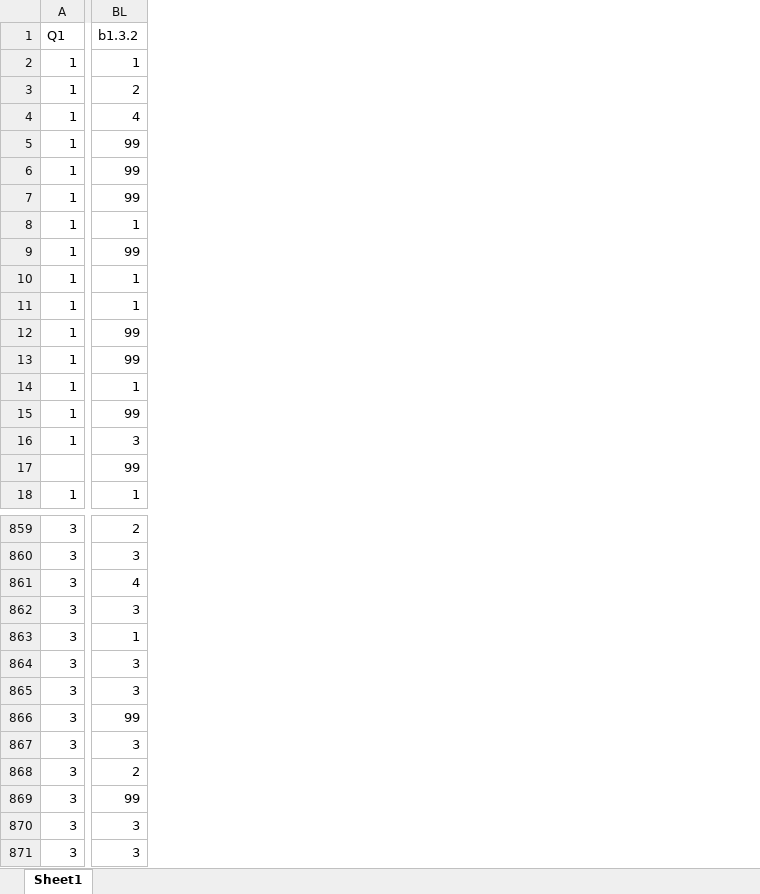
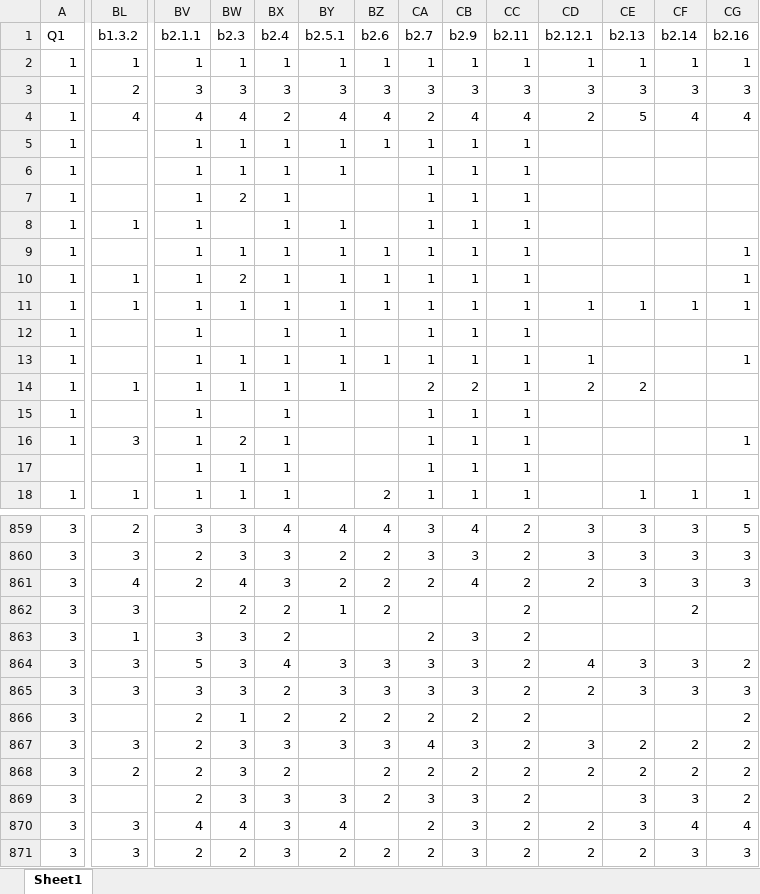
Before and after one commit to alikadv/Data, an Excel workbook: Data.xlsx, sheet Sheet1, drawn as a sheet; only a part is shown, gaps mark what is left out; values as stored, in another font and other column widths than the file's, no borders; the diff covers the shown part only; the diff names each change by its address in the sheet, - before the commit and + after, or states it on an @@ line.

Commit message:
added missing data

```diff
--- a/Data.xlsx (sheet Sheet1)
+++ b/Data.xlsx (sheet Sheet1)
+column BV (b2.1.1), rows 2-18: 1 | 3 | 4 | 1 | 1 | 1 | 1 | 1 | 1 | 1 | 1 | 1 | 1 | 1 | 1 | 1 | 1; rows 859-871: 3 | 2 | 2 |  | 3 | 5 | 3 | 2 | 2 | 2 | 2 | 4 | 2
+column BW (b2.3), rows 2-18: 1 | 3 | 4 | 1 | 1 | 2 |  | 1 | 2 | 1 |  | 1 | 1 |  | 2 | 1 | 1; rows 859-871: 3 | 3 | 4 | 2 | 3 | 3 | 3 | 1 | 3 | 3 | 3 | 4 | 2
+column BX (b2.4), rows 2-18: 1 | 3 | 2 | 1 | 1 | 1 | 1 | 1 | 1 | 1 | 1 | 1 | 1 | 1 | 1 | 1 | 1; rows 859-871: 4 | 3 | 3 | 2 | 2 | 4 | 2 | 2 | 3 | 2 | 3 | 3 | 3
+column BY (b2.5.1), rows 2-14: 1 | 3 | 4 | 1 | 1 |  | 1 | 1 | 1 | 1 | 1 | 1 | 1; rows 859-871: 4 | 2 | 2 | 1 |  | 3 | 3 | 2 | 3 |  | 3 | 4 | 2
+column BZ (b2.6), rows 2-18: 1 | 3 | 4 | 1 |  |  |  | 1 | 1 | 1 |  | 1 |  |  |  |  | 2; rows 859-871: 4 | 2 | 2 | 2 |  | 3 | 3 | 2 | 3 | 2 | 2 |  | 2
+column CA (b2.7), rows 2-18: 1 | 3 | 2 | 1 | 1 | 1 | 1 | 1 | 1 | 1 | 1 | 1 | 2 | 1 | 1 | 1 | 1; rows 859-871: 3 | 3 | 2 |  | 2 | 3 | 3 | 2 | 4 | 2 | 3 | 2 | 2
+column CB (b2.9), rows 2-18: 1 | 3 | 4 | 1 | 1 | 1 | 1 | 1 | 1 | 1 | 1 | 1 | 2 | 1 | 1 | 1 | 1; rows 859-871: 4 | 3 | 4 |  | 3 | 3 | 3 | 2 | 3 | 2 | 3 | 3 | 3
+column CC (b2.11), rows 2-18: 1 | 3 | 4 | 1 | 1 | 1 | 1 | 1 | 1 | 1 | 1 | 1 | 1 | 1 | 1 | 1 | 1; rows 859-871: all 2
+column CD (b2.12.1), rows 2-14: 1 | 3 | 2 |  |  |  |  |  |  | 1 |  | 1 | 2; rows 859-871: 3 | 3 | 2 |  |  | 4 | 2 |  | 3 | 2 |  | 2 | 2
+column CE (b2.13), rows 2-18: 1 | 3 | 5 |  |  |  |  |  |  | 1 |  |  | 2 |  |  |  | 1; rows 859-871: 3 | 3 | 3 |  |  | 3 | 3 |  | 2 | 2 | 3 | 3 | 2
+column CF (b2.14), rows 2-18: 1 | 3 | 4 |  |  |  |  |  |  | 1 |  |  |  |  |  |  | 1; rows 859-871: 3 | 3 | 3 | 2 |  | 3 | 3 |  | 2 | 2 | 3 | 4 | 3
+column CG (b2.16), rows 2-18: 1 | 3 | 4 |  |  |  |  | 1 | 1 | 1 |  | 1 |  |  | 1 |  | 1; rows 859-871: 5 | 3 | 3 |  |  | 2 | 3 | 2 | 2 | 2 | 2 | 4 | 3
-BL5:BL7 (b1.3.2): 99
+BL5:BL7 (b1.3.2): (empty)
-BL9 (b1.3.2): 99
+BL9 (b1.3.2): (empty)
-BL12:BL13 (b1.3.2): 99
+BL12:BL13 (b1.3.2): (empty)
-BL15 (b1.3.2): 99
+BL15 (b1.3.2): (empty)
-BL17 (b1.3.2): 99
+BL17 (b1.3.2): (empty)
-BL866 (b1.3.2): 99
+BL866 (b1.3.2): (empty)
-BL869 (b1.3.2): 99
+BL869 (b1.3.2): (empty)
```
Also changed, not shown: 29 added columns and 640 edited cells elsewhere in this sheet.
